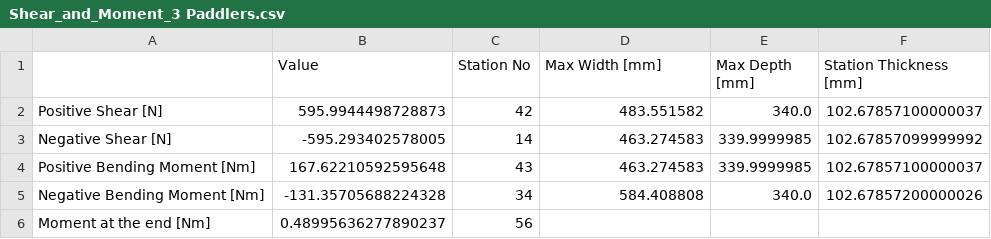
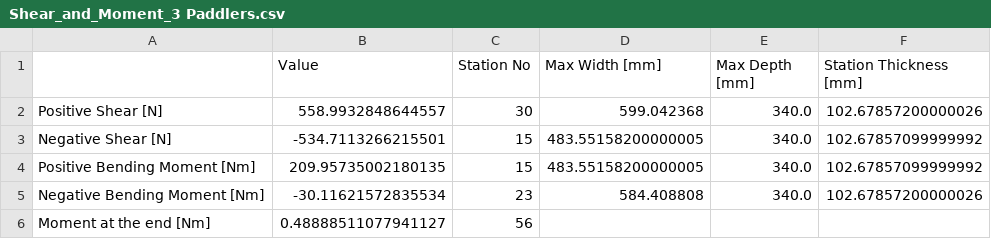
Before and after one commit to UWaterlooConcreteCanoe/Structural_Analysis, a CSV file: data/Shear_and_Moment_3 Paddlers.csv, drawn as a sheet.

```diff
--- a/data/Shear_and_Moment_3 Paddlers.csv
+++ b/data/Shear_and_Moment_3 Paddlers.csv
@@ -1,6 +1,6 @@
 ,Value,Station No,Max Width [mm],Max Depth [mm],Station Thickness [mm]
-Positive Shear [N],595.9944498728873,42,483.551582,340.0,102.67857100000037
-Negative Shear [N],-595.293402578005,14,463.274583,339.9999985,102.67857099999992
-Positive Bending Moment [Nm],167.62210592595648,43,463.274583,339.9999985,102.67857100000037
-Negative Bending Moment [Nm],-131.35705688224328,34,584.408808,340.0,102.67857200000026
-Moment at the end [Nm],0.48995636277890237,56,,,
+Positive Shear [N],558.9932848644557,30,599.042368,340.0,102.67857200000026
+Negative Shear [N],-534.7113266215501,15,483.55158200000005,340.0,102.67857099999992
+Positive Bending Moment [Nm],209.95735002180135,15,483.55158200000005,340.0,102.67857099999992
+Negative Bending Moment [Nm],-30.11621572835534,23,584.408808,340.0,102.67857200000026
+Moment at the end [Nm],0.48888511077941127,56,,,
```
Also changed, not shown: data/Length_vs_Moment_3 Paddler.csv, 5 other files.
